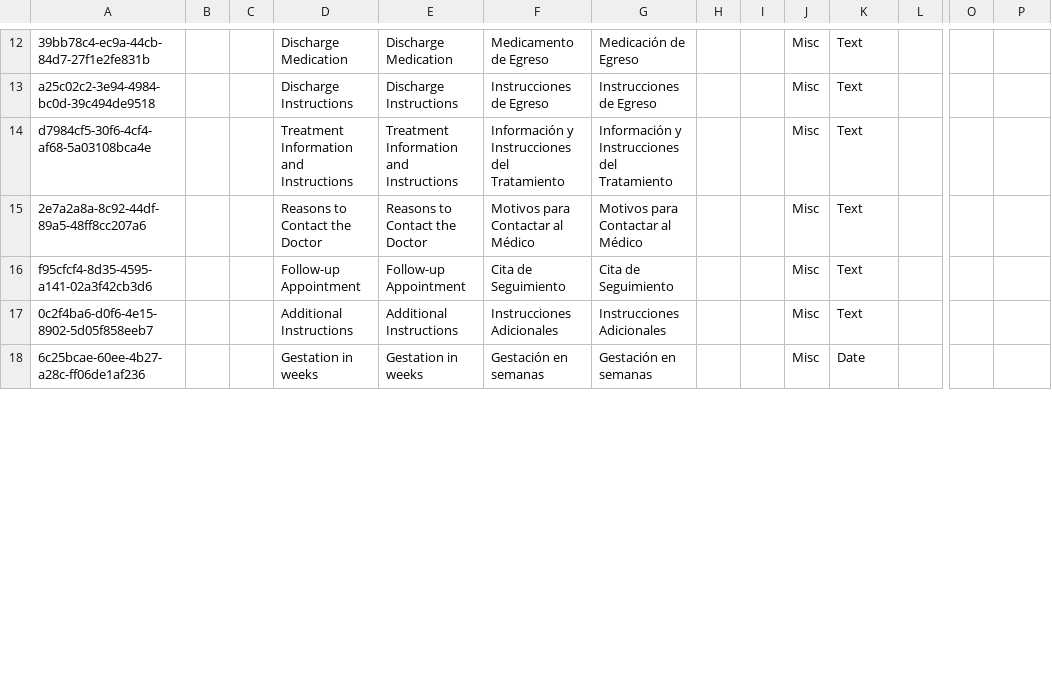
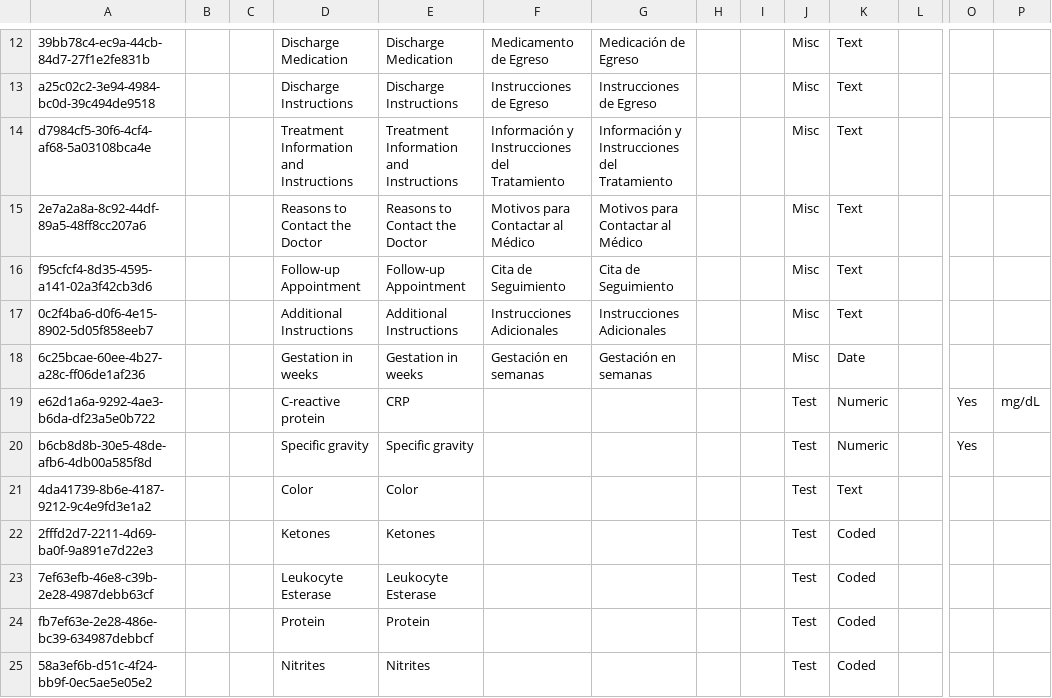
Before and after one commit to kdaud/ozonex, a CSV file: distro/openmrs_config/concepts/faimer_concepts.csv, drawn as a sheet; only a part is shown, gaps mark what is left out; rows hold the shown columns only; the diff covers the shown part only; the diff names each change by its address in the sheet, - before the commit and + after, or states it on an @@ line.

Commit message:
Add concepts required for sample patient Leon Wagner. (#4)

```diff
--- a/distro/openmrs_config/concepts/faimer_concepts.csv
+++ b/distro/openmrs_config/concepts/faimer_concepts.csv
+row 19: e62d1a6a-9292-4ae3-b6da-df23a5e0b722 |  |  | C-reactive protein | CRP |  |  |  |  | Test | Numeric |  | Yes | mg/dL
+row 20: b6cb8d8b-30e5-48de-afb6-4db00a585f8d |  |  | Specific gravity | Specific gravity |  |  |  |  | Test | Numeric |  | Yes
+row 21: 4da41739-8b6e-4187-9212-9c4e9fd3e1a2 |  |  | Color | Color |  |  |  |  | Test | Text
+row 22: 2fffd2d7-2211-4d69-ba0f-9a891e7d22e3 |  |  | Ketones | Ketones |  |  |  |  | Test | Coded
+row 23: 7ef63efb-46e8-c39b-2e28-4987debb63cf |  |  | Leukocyte Esterase | Leukocyte Esterase |  |  |  |  | Test | Coded
+row 24: fb7ef63e-2e28-486e-bc39-634987debbcf |  |  | Protein | Protein |  |  |  |  | Test | Coded
+row 25: 58a3ef6b-d51c-4f24-bb9f-0ec5ae5e05e2 |  |  | Nitrites | Nitrites |  |  |  |  | Test | Coded
```
Also changed, not shown: 6 added rows and 1 edited cell elsewhere in this file.
